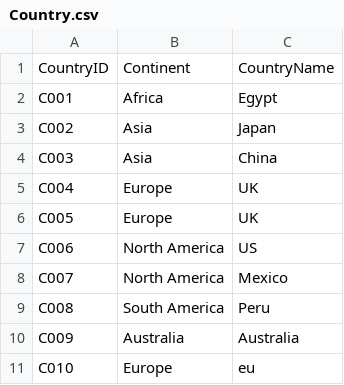
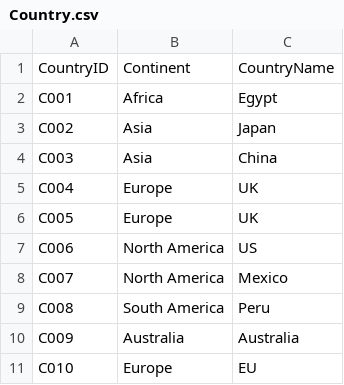
Before and after one commit to huangbeidan/DSE203, a CSV file: lecture1_data/additional/Country.csv, drawn as a sheet.

```diff
--- a/lecture1_data/additional/Country.csv
+++ b/lecture1_data/additional/Country.csv
@@ -10,2 +10,2 @@ C008,South America,Peru
 C009,Australia,Australia
-C010,Europe,eu
+C010,Europe,EU
```
Also changed, not shown: 14 other files.
